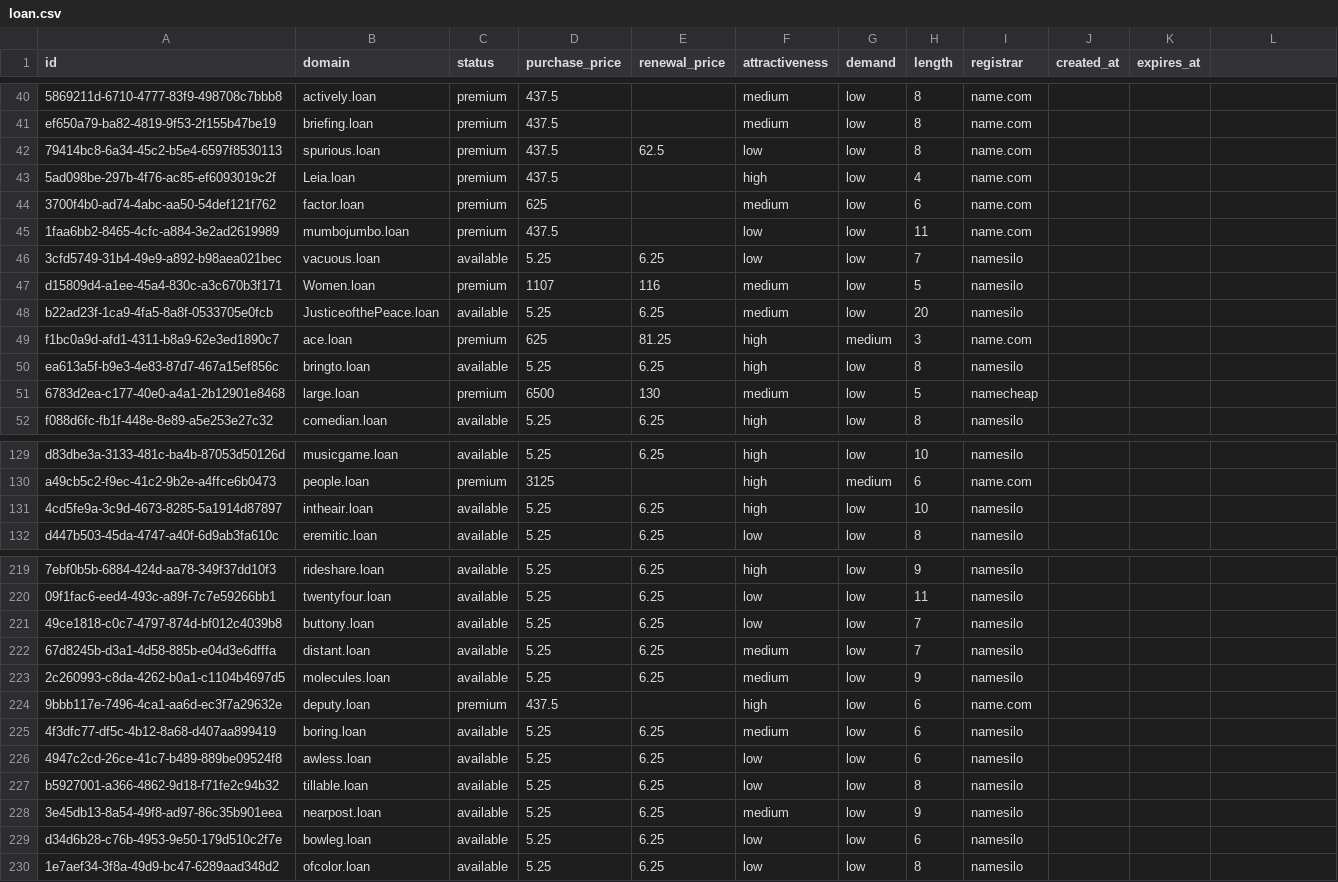
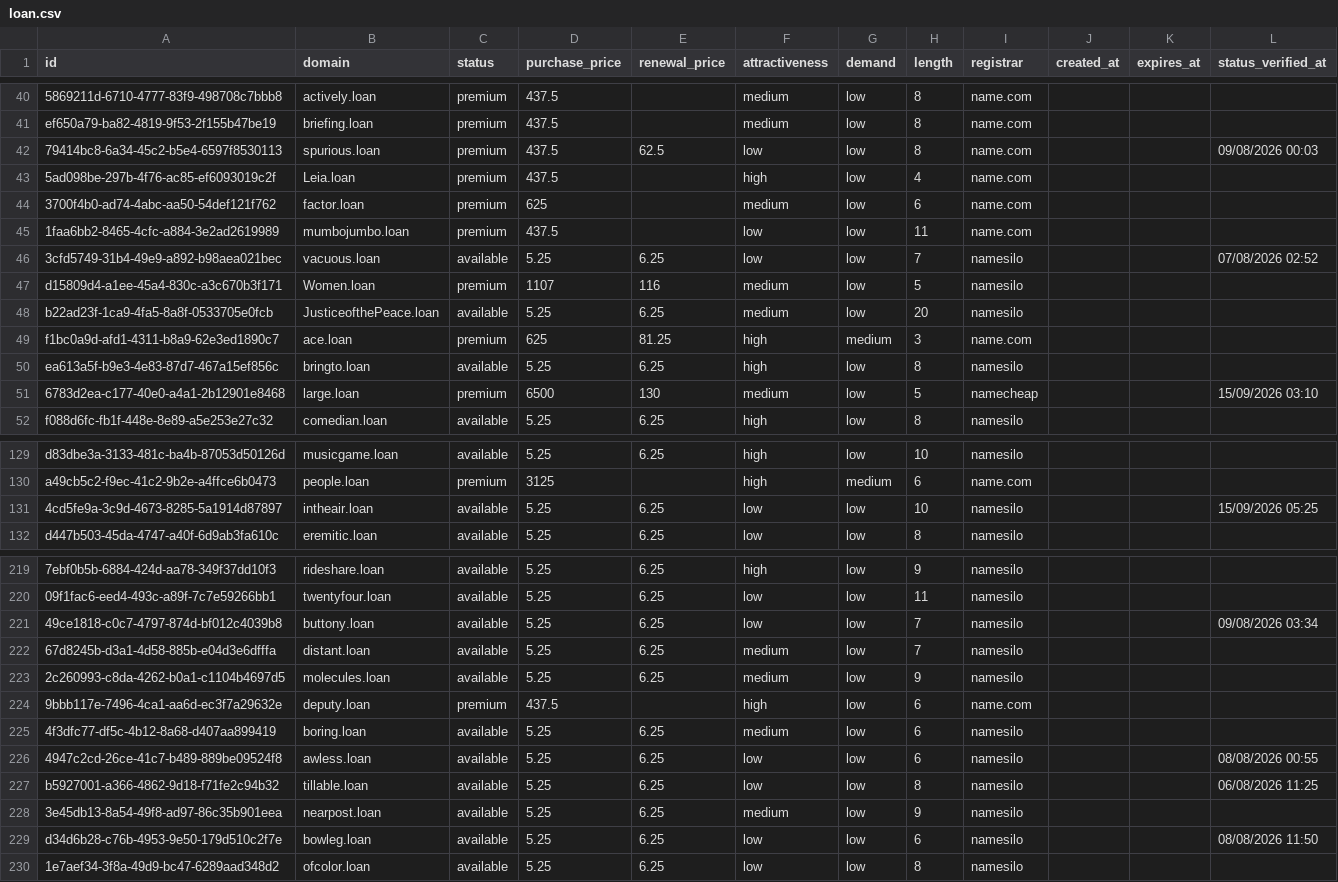
Before and after one commit to UniqueDomains/loan-oneword-domains, a CSV file: loan.csv, drawn as a sheet; only a part is shown, gaps mark what is left out; the diff covers the shown part only; the diff names each change by its address in the sheet, - before the commit and + after, or states it on an @@ line.

```diff
--- a/loan.csv
+++ b/loan.csv
-L1: (empty)
+L1: status_verified_at
-L42 (status_verified_at): (empty)
+L42 (status_verified_at): 09/08/2026 00:03
-L46 (status_verified_at): (empty)
+L46 (status_verified_at): 07/08/2026 02:52
-L51 (status_verified_at): (empty)
+L51 (status_verified_at): 15/09/2026 03:10
-F131 (attractiveness): high
+F131 (attractiveness): low
-L131 (status_verified_at): (empty)
+L131 (status_verified_at): 15/09/2026 05:25
-L221 (status_verified_at): (empty)
+L221 (status_verified_at): 09/08/2026 03:34
-L226 (status_verified_at): (empty)
+L226 (status_verified_at): 08/08/2026 00:55
-L227 (status_verified_at): (empty)
+L227 (status_verified_at): 06/08/2026 11:25
-L229 (status_verified_at): (empty)
+L229 (status_verified_at): 08/08/2026 11:50
```
Also changed, not shown: 103 edited cells elsewhere in this file, 6 other files.
